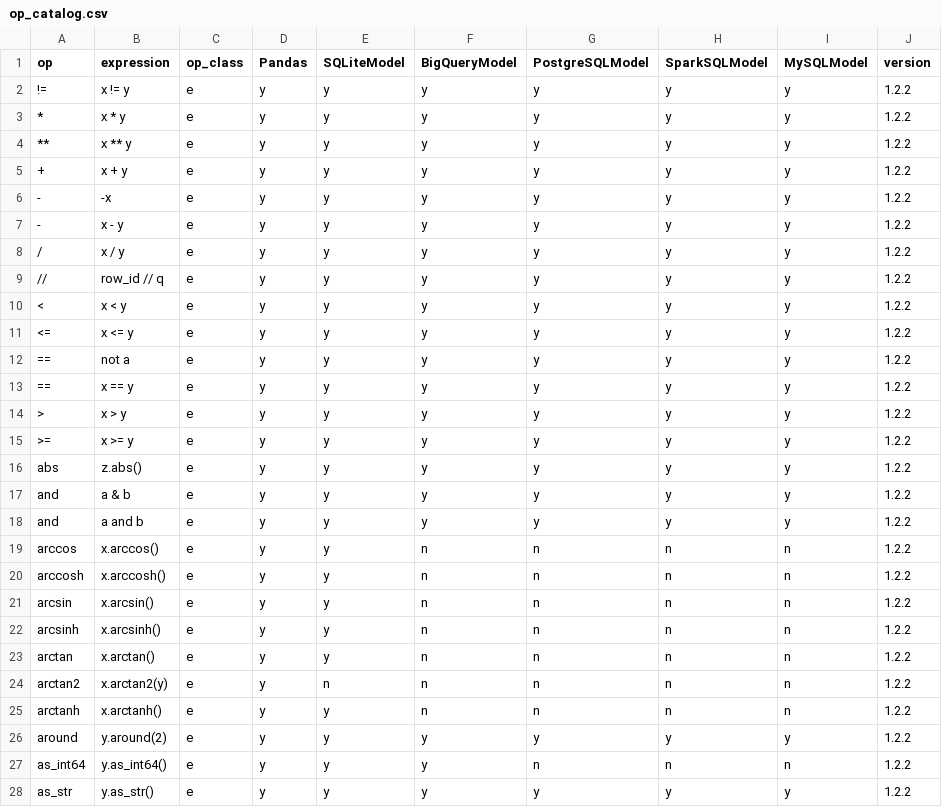
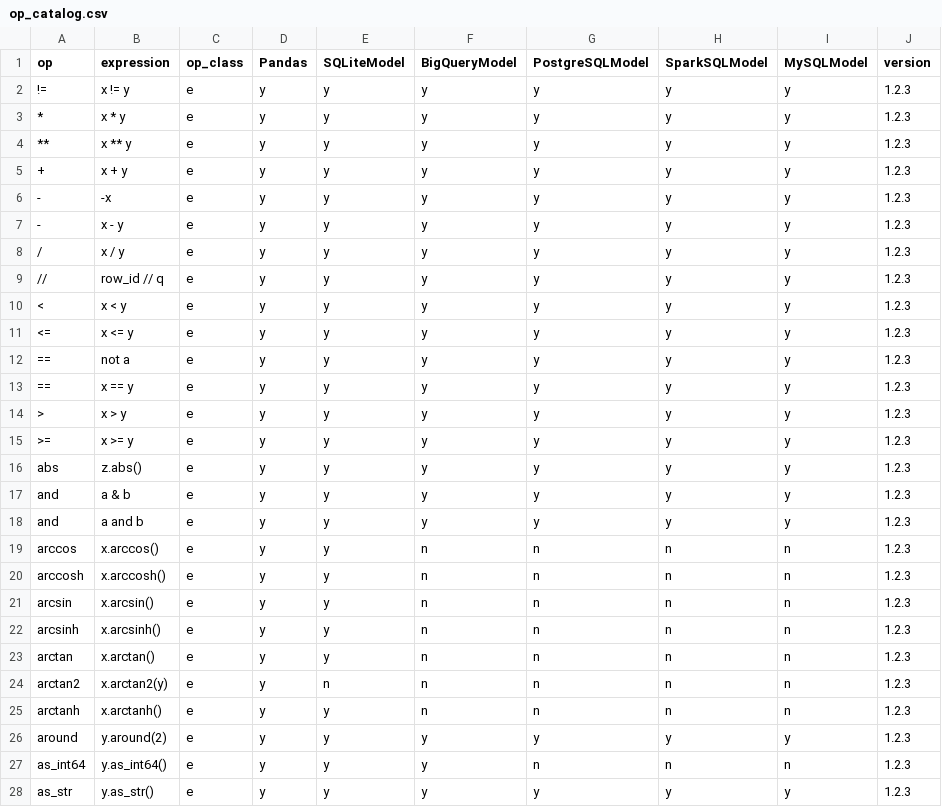
Before and after one commit to WinVector/data_algebra, a CSV file: Examples/Methods/op_catalog.csv, drawn as a sheet; only a part is shown; the diff covers the shown part only.

```diff
--- a/Examples/Methods/op_catalog.csv
+++ b/Examples/Methods/op_catalog.csv
@@ -1,28 +1,28 @@
 op,expression,op_class,Pandas,SQLiteModel,BigQueryModel,PostgreSQLModel,SparkSQLModel,MySQLModel,version
-!=,x != y,e,y,y,y,y,y,y,1.2.2
-*,x * y,e,y,y,y,y,y,y,1.2.2
-**,x ** y,e,y,y,y,y,y,y,1.2.2
-+,x + y,e,y,y,y,y,y,y,1.2.2
--,-x,e,y,y,y,y,y,y,1.2.2
--,x - y,e,y,y,y,y,y,y,1.2.2
-/,x / y,e,y,y,y,y,y,y,1.2.2
-//,row_id // q,e,y,y,y,y,y,y,1.2.2
-<,x < y,e,y,y,y,y,y,y,1.2.2
-<=,x <= y,e,y,y,y,y,y,y,1.2.2
-==,not a,e,y,y,y,y,y,y,1.2.2
-==,x == y,e,y,y,y,y,y,y,1.2.2
->,x > y,e,y,y,y,y,y,y,1.2.2
->=,x >= y,e,y,y,y,y,y,y,1.2.2
-abs,z.abs(),e,y,y,y,y,y,y,1.2.2
-and,a & b,e,y,y,y,y,y,y,1.2.2
-and,a and b,e,y,y,y,y,y,y,1.2.2
-arccos,x.arccos(),e,y,y,n,n,n,n,1.2.2
-arccosh,x.arccosh(),e,y,y,n,n,n,n,1.2.2
-arcsin,x.arcsin(),e,y,y,n,n,n,n,1.2.2
-arcsinh,x.arcsinh(),e,y,y,n,n,n,n,1.2.2
-arctan,x.arctan(),e,y,y,n,n,n,n,1.2.2
-arctan2,x.arctan2(y),e,y,n,n,n,n,n,1.2.2
-arctanh,x.arctanh(),e,y,y,n,n,n,n,1.2.2
-around,y.around(2),e,y,y,y,y,y,y,1.2.2
-as_int64,y.as_int64(),e,y,y,y,n,n,n,1.2.2
-as_str,y.as_str(),e,y,y,y,y,y,y,1.2.2
+!=,x != y,e,y,y,y,y,y,y,1.2.3
+*,x * y,e,y,y,y,y,y,y,1.2.3
+**,x ** y,e,y,y,y,y,y,y,1.2.3
++,x + y,e,y,y,y,y,y,y,1.2.3
+-,-x,e,y,y,y,y,y,y,1.2.3
+-,x - y,e,y,y,y,y,y,y,1.2.3
+/,x / y,e,y,y,y,y,y,y,1.2.3
+//,row_id // q,e,y,y,y,y,y,y,1.2.3
+<,x < y,e,y,y,y,y,y,y,1.2.3
+<=,x <= y,e,y,y,y,y,y,y,1.2.3
+==,not a,e,y,y,y,y,y,y,1.2.3
+==,x == y,e,y,y,y,y,y,y,1.2.3
+>,x > y,e,y,y,y,y,y,y,1.2.3
+>=,x >= y,e,y,y,y,y,y,y,1.2.3
+abs,z.abs(),e,y,y,y,y,y,y,1.2.3
+and,a & b,e,y,y,y,y,y,y,1.2.3
+and,a and b,e,y,y,y,y,y,y,1.2.3
+arccos,x.arccos(),e,y,y,n,n,n,n,1.2.3
+arccosh,x.arccosh(),e,y,y,n,n,n,n,1.2.3
+arcsin,x.arcsin(),e,y,y,n,n,n,n,1.2.3
+arcsinh,x.arcsinh(),e,y,y,n,n,n,n,1.2.3
+arctan,x.arctan(),e,y,y,n,n,n,n,1.2.3
+arctan2,x.arctan2(y),e,y,n,n,n,n,n,1.2.3
+arctanh,x.arctanh(),e,y,y,n,n,n,n,1.2.3
+around,y.around(2),e,y,y,y,y,y,y,1.2.3
+as_int64,y.as_int64(),e,y,y,y,n,n,n,1.2.3
+as_str,y.as_str(),e,y,y,y,y,y,y,1.2.3
```
Also changed, not shown: 91 edited cells elsewhere in this file, 11 other files.
